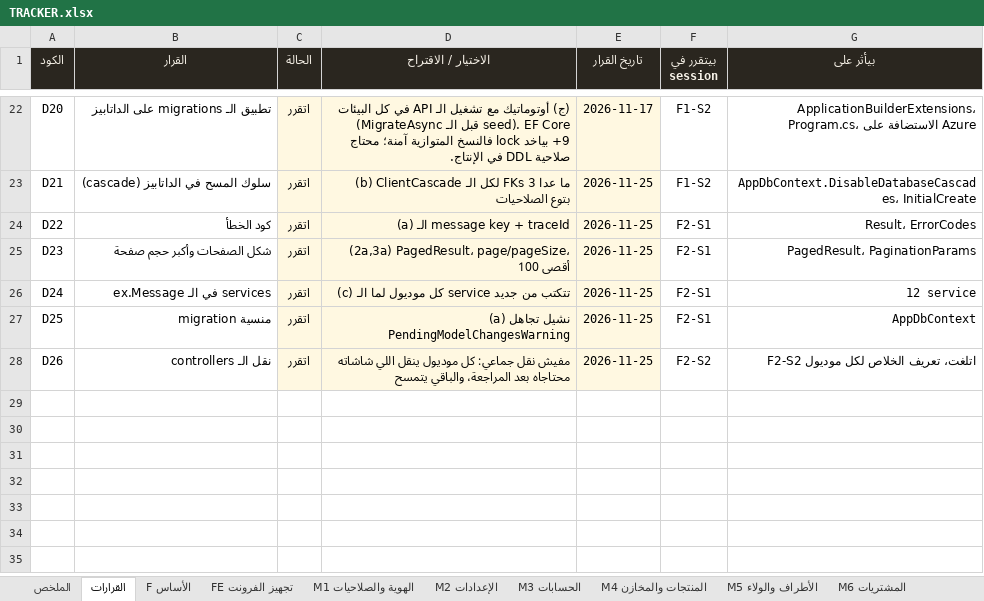
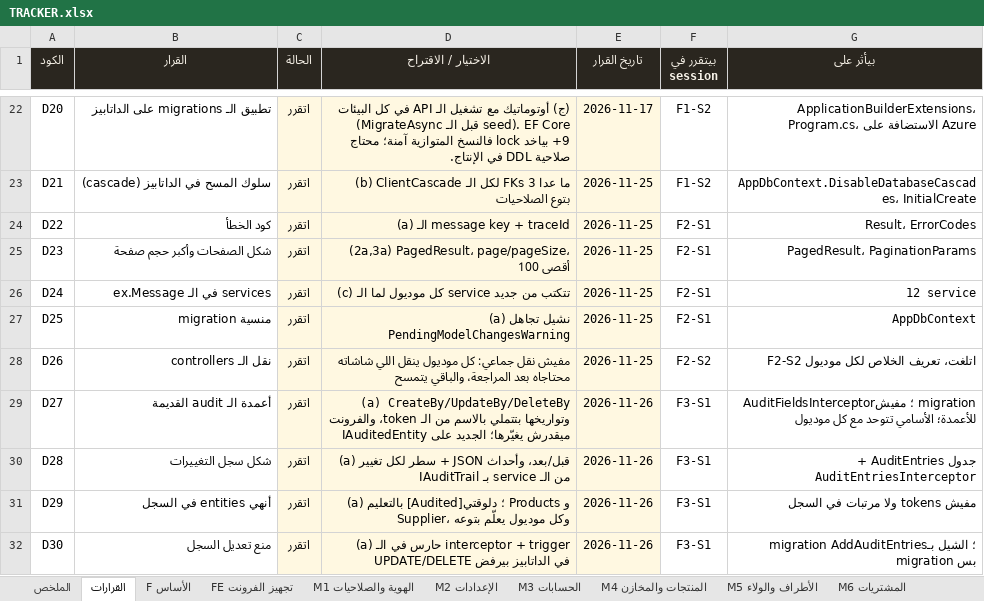
Before and after one commit to BelalMuhamed/ElsadatSearmFullyProject, an Excel workbook: Docs/docs/refactor/TRACKER.xlsx, sheet القرارات, drawn as a sheet; only a part is shown, gaps mark what is left out; values as stored, in another font and other column widths than the file's, no borders; conditional formats not drawn; the diff names each change by its address in the sheet, - before the commit and + after, or states it on an @@ line.

```diff
--- a/Docs/docs/refactor/TRACKER.xlsx (sheet القرارات)
+++ b/Docs/docs/refactor/TRACKER.xlsx (sheet القرارات)
+row 29: D27 | أعمدة الـ audit القديمة | اتقرر | (a) CreateBy/UpdateBy/DeleteBy وتواريخها بتتملي بالاسم من الـ token، والفرونت ميقدرش يغيّرها؛ الجديد على IAuditedEntity | 2026-11-26 | F3-S1 | AuditFieldsInterceptor؛ مفيش migration للأعمدة؛ الأسامي تتوحد مع كل موديول
+row 30: D28 | شكل سجل التغييرات | اتقرر | (a) سطر لكل تغيير + JSON قبل/بعد، وأحداث من الـ service بـ IAuditTrail | 2026-11-26 | F3-S1 | جدول AuditEntries + AuditEntriesInterceptor
+row 31: D29 | أنهي entities في السجل | اتقرر | (a) بالتعليم [Audited]؛ دلوقتي Products و Supplier، وكل موديول يعلّم بتوعه | 2026-11-26 | F3-S1 | مفيش tokens ولا مرتبات في السجل
+row 32: D30 | منع تعديل السجل | اتقرر | (a) حارس في الـ interceptor + trigger في الداتابيز بيرفض UPDATE/DELETE | 2026-11-26 | F3-S1 | migration AddAuditEntries؛ الشيل بـ migration بس
```
Also changed, not shown: sheet F الأساس, 2 other files.
